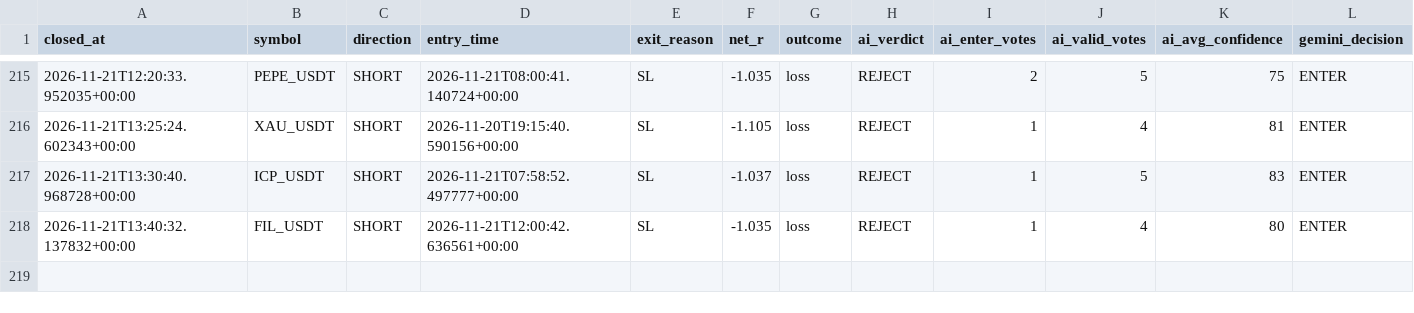
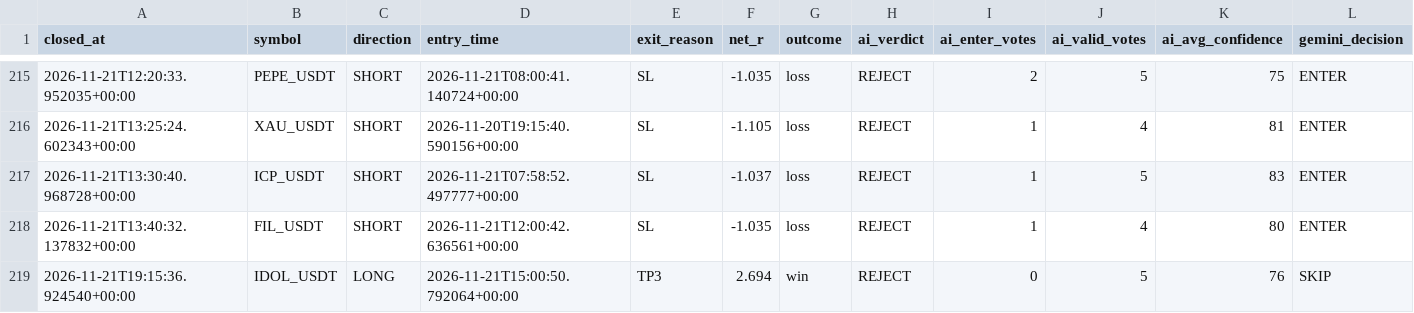
Before and after one commit to wjdtks255-lgtm/Gateio_signal, a CSV file: ai_trades.csv, drawn as a sheet; only a part is shown, gaps mark what is left out; rows hold the shown columns only; the diff names each change by its address in the sheet, - before the commit and + after, or states it on an @@ line.

```diff
--- a/ai_trades.csv
+++ b/ai_trades.csv
+row 219: 2026-11-21T19:15:36.924540+00:00 | IDOL_USDT | LONG | 2026-11-21T15:00:50.792064+00:00 | TP3 | 2.694 | win | REJECT | 0 | 5 | 76 | SKIP
```
Also changed, not shown: trades.csv, trades_audit.csv, 1 other file.
